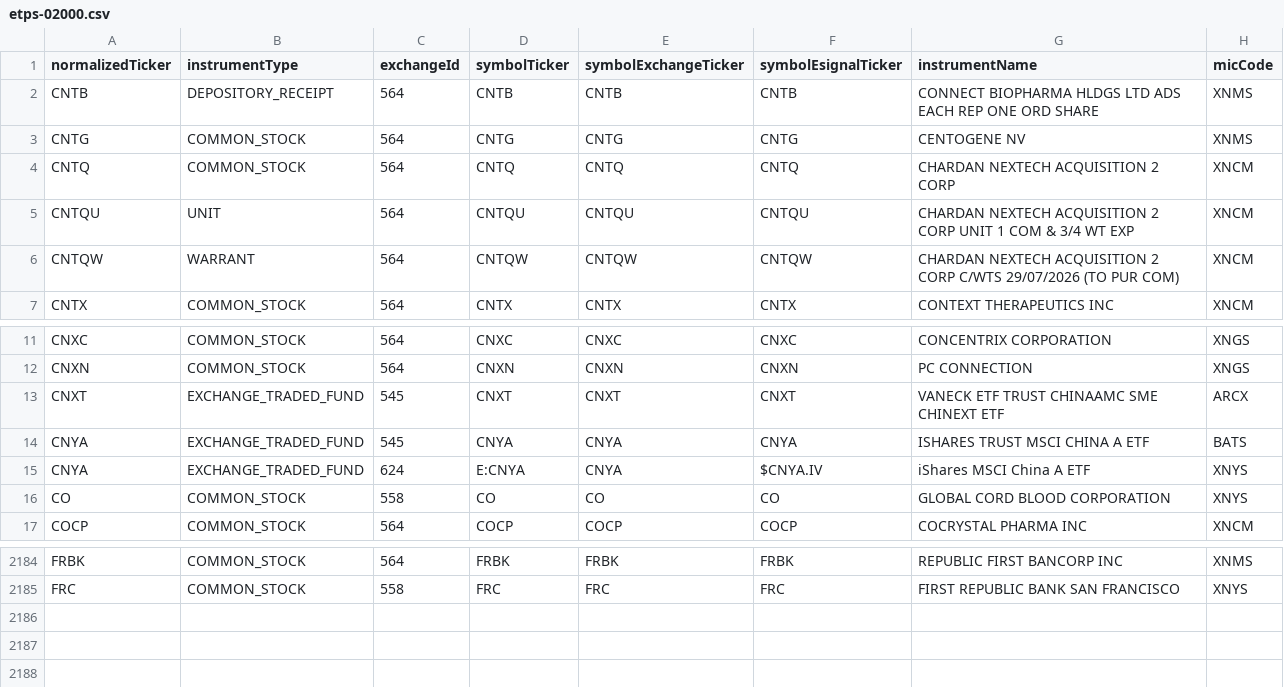
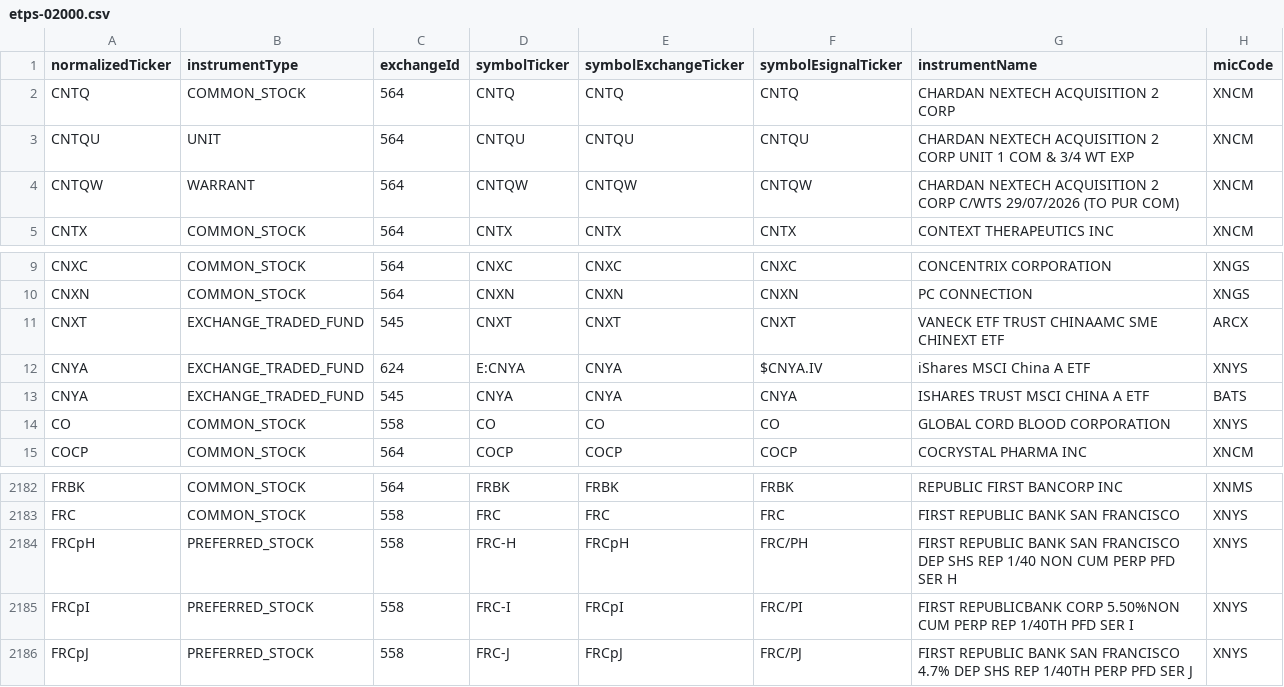
Before and after one commit to haoenhui/nyse-listed-etps, a CSV file: etps-02000.csv, drawn as a sheet; only a part is shown, gaps mark what is left out.

```diff
--- a/etps-02000.csv
+++ b/etps-02000.csv
@@ -1,4 +1,2 @@
 normalizedTicker,instrumentType,exchangeId,symbolTicker,symbolExchangeTicker,symbolEsignalTicker,instrumentName,micCode
-CNTB,DEPOSITORY_RECEIPT,564,CNTB,CNTB,CNTB,CONNECT BIOPHARMA HLDGS LTD ADS EACH REP ONE ORD SHARE,XNMS
-CNTG,COMMON_STOCK,564,CNTG,CNTG,CNTG,CENTOGENE NV,XNMS
 CNTQ,COMMON_STOCK,564,CNTQ,CNTQ,CNTQ,CHARDAN NEXTECH ACQUISITION 2 CORP,XNCM
@@ -13,4 +11,4 @@ CNXN,COMMON_STOCK,564,CNXN,CNXN,CNXN,PC CONNECTION,XNGS
 CNXT,EXCHANGE_TRADED_FUND,545,CNXT,CNXT,CNXT,VANECK ETF TRUST CHINAAMC SME CHINEXT ETF,ARCX
-CNYA,EXCHANGE_TRADED_FUND,545,CNYA,CNYA,CNYA,ISHARES TRUST MSCI CHINA A ETF,BATS
 CNYA,EXCHANGE_TRADED_FUND,624,E:CNYA,CNYA,$CNYA.IV,iShares MSCI China A ETF,XNYS
+CNYA,EXCHANGE_TRADED_FUND,545,CNYA,CNYA,CNYA,ISHARES TRUST MSCI CHINA A ETF,BATS
 CO,COMMON_STOCK,558,CO,CO,CO,GLOBAL CORD BLOOD CORPORATION,XNYS
@@ -2185 +2183,4 @@ FRBK,COMMON_STOCK,564,FRBK,FRBK,FRBK,REPUBLIC FIRST BANCORP INC,XNMS
 FRC,COMMON_STOCK,558,FRC,FRC,FRC,FIRST REPUBLIC BANK SAN FRANCISCO,XNYS
+FRCpH,PREFERRED_STOCK,558,FRC-H,FRCpH,FRC/PH,FIRST REPUBLIC BANK SAN FRANCISCO DEP SHS REP 1/40 NON CUM PERP PFD SER H,XNYS
+FRCpI,PREFERRED_STOCK,558,FRC-I,FRCpI,FRC/PI,FIRST REPUBLICBANK CORP 5.50%NON CUM PERP REP 1/40TH PFD SER I,XNYS
+FRCpJ,PREFERRED_STOCK,558,FRC-J,FRCpJ,FRC/PJ,FIRST REPUBLIC BANK SAN FRANCISCO 4.7% DEP SHS REP 1/40TH PERP PFD SER J,XNYS
```
Also changed, not shown: etps-00000.csv, etps-04000.csv, 3 other files.
